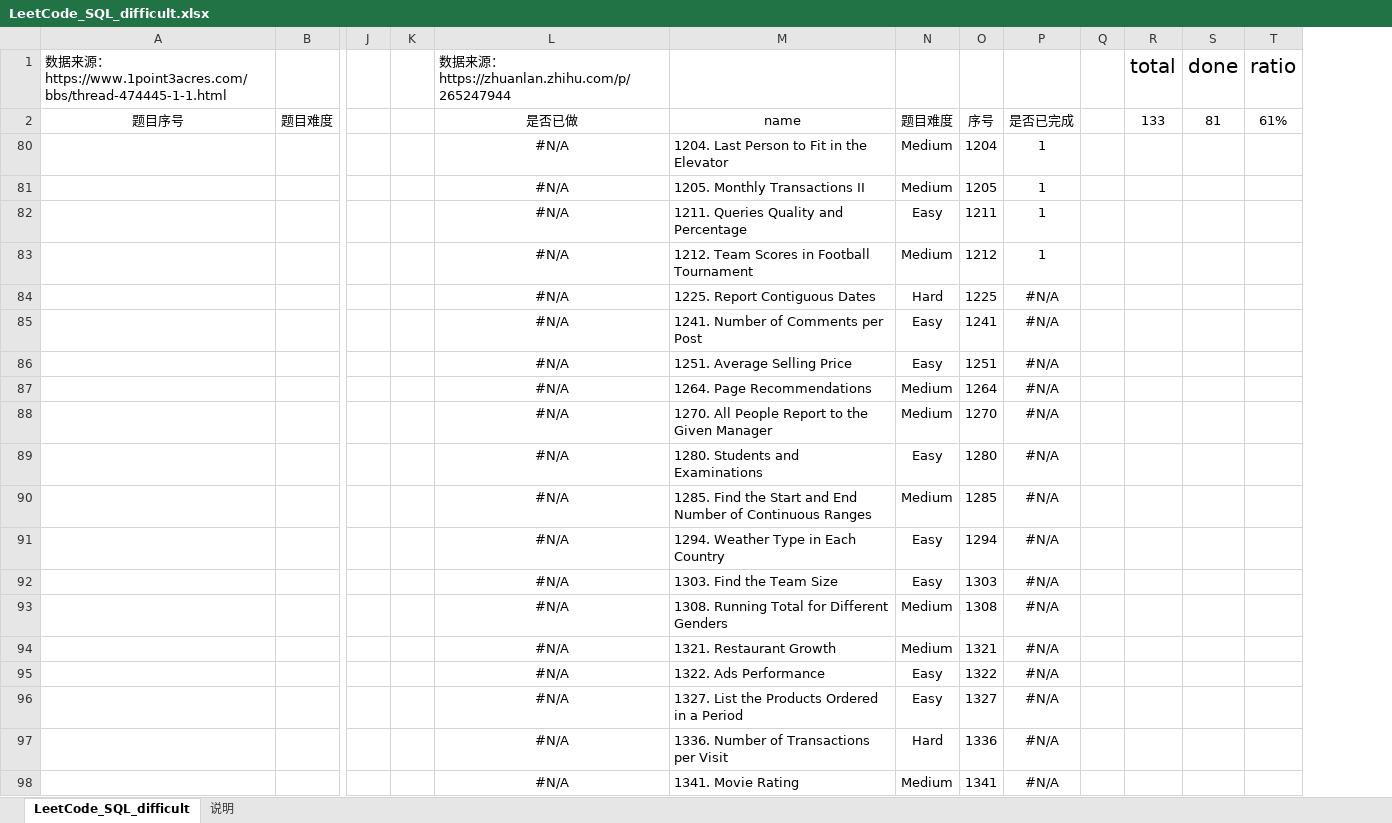
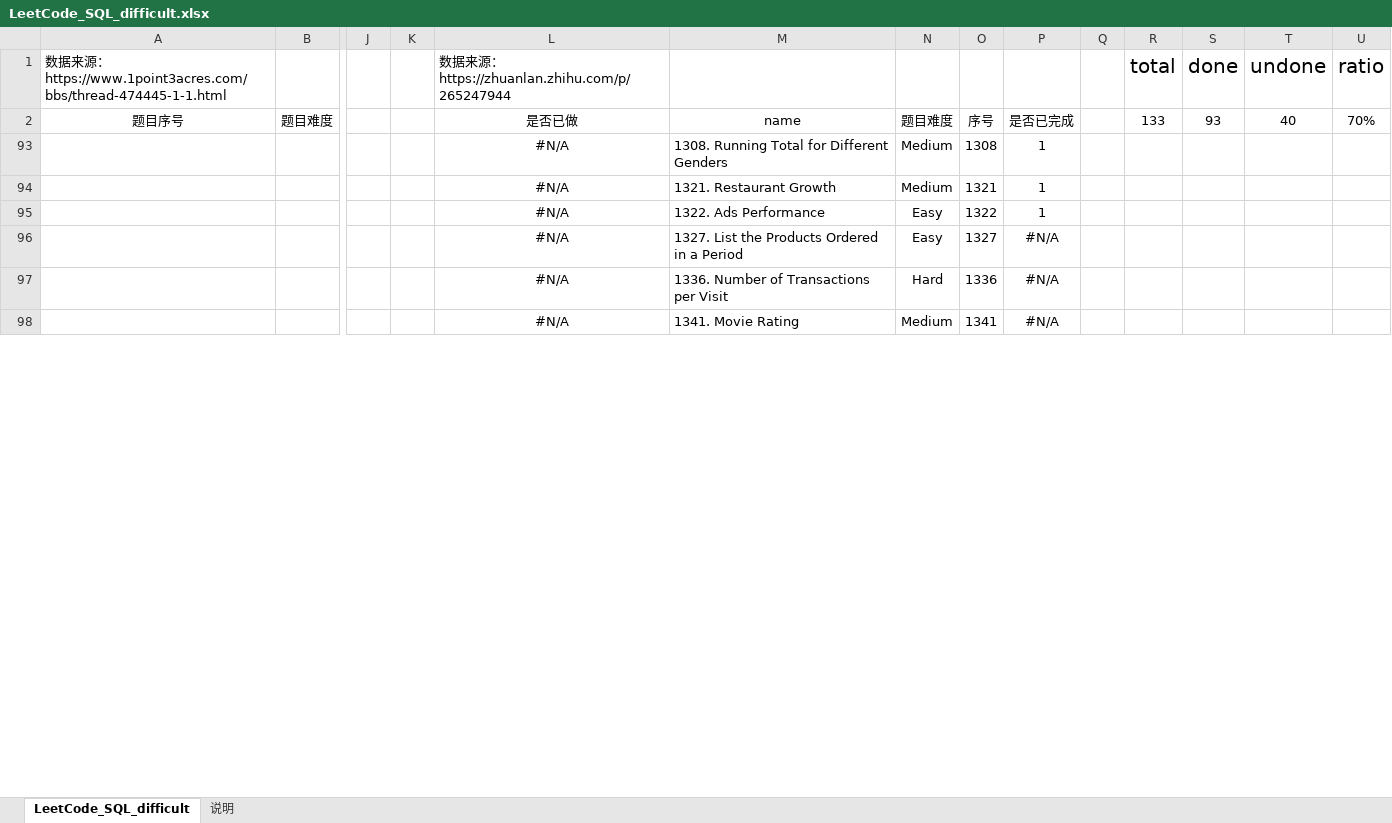
Before and after one commit to CiceroXiao/SQL-exercises, an Excel workbook: SQL-daily-exercises/LeetCode_SQL_difficult.xlsx, sheet LeetCode_SQL_difficult, drawn as a sheet; only a part is shown, gaps mark what is left out; values as stored, in another font and other column widths than the file's, no borders; conditional formats and table styles not drawn; removed rows and columns are numbered as before the commit, all else as after; rows hold the shown columns only; the diff names each change by its address in the sheet, - before the commit and + after, or states it on an @@ line.

```diff
--- a/SQL-daily-exercises/LeetCode_SQL_difficult.xlsx (sheet LeetCode_SQL_difficult)
+++ b/SQL-daily-exercises/LeetCode_SQL_difficult.xlsx (sheet LeetCode_SQL_difficult)
+column T, rows 1-2: undone | 40
-S2: 81
+S2: 93
-U2: 61%
+U2: 70%
@@ row 80 hidden:  |  |  |  | #N/A | 1204. Last Person to Fit in the Elevator | Medium | 1204 | 1 @@
@@ row 81 hidden:  |  |  |  | #N/A | 1205. Monthly Transactions II | Medium | 1205 | 1 @@
@@ row 82 hidden:  |  |  |  | #N/A | 1211. Queries Quality and Percentage | Easy | 1211 | 1 @@
@@ row 83 hidden:  |  |  |  | #N/A | 1212. Team Scores in Football Tournament | Medium | 1212 | 1 @@
-row 84:  |  |  |  | #N/A | 1225. Report Contiguous Dates | Hard | 1225 | #N/A
-row 85:  |  |  |  | #N/A | 1241. Number of Comments per Post | Easy | 1241 | #N/A
-row 86:  |  |  |  | #N/A | 1251. Average Selling Price | Easy | 1251 | #N/A
-row 87:  |  |  |  | #N/A | 1264. Page Recommendations | Medium | 1264 | #N/A
-row 88:  |  |  |  | #N/A | 1270. All People Report to the Given Manager | Medium | 1270 | #N/A
-row 89:  |  |  |  | #N/A | 1280. Students and Examinations | Easy | 1280 | #N/A
-row 90:  |  |  |  | #N/A | 1285. Find the Start and End Number of Continuous Ranges | Medium | 1285 | #N/A
-row 91:  |  |  |  | #N/A | 1294. Weather Type in Each Country | Easy | 1294 | #N/A
-row 92:  |  |  |  | #N/A | 1303. Find the Team Size | Easy | 1303 | #N/A
-P93:P95: #N/A
+P93:P95: 1
```
Also changed, not shown: hidden cells.
